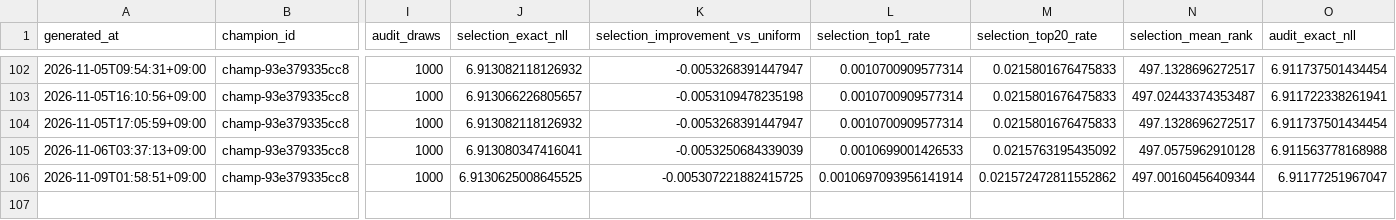
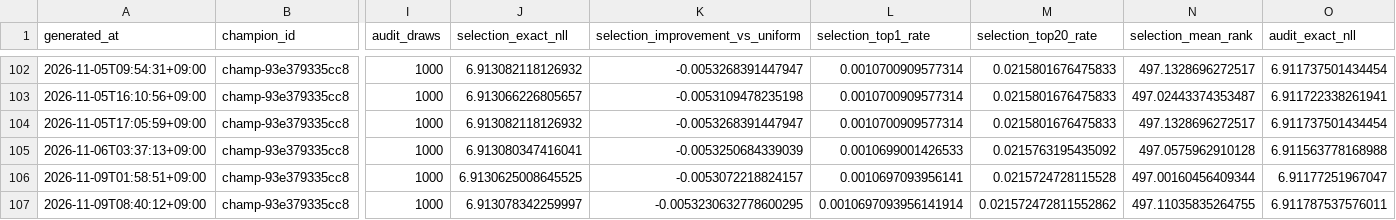
Before and after one commit to Joker7822/Numbers3, a CSV file: backtests/champion_replay/replay_history.csv, drawn as a sheet; only a part is shown, gaps mark what is left out; rows hold the shown columns only; the diff names each change by its address in the sheet, - before the commit and + after, or states it on an @@ line.

Commit message:
chore(agent): update NUMBERS3 replay reconciliation

```diff
--- a/backtests/champion_replay/replay_history.csv
+++ b/backtests/champion_replay/replay_history.csv
-K106 (selection_improvement_vs_uniform): -0.005307221882415725
+K106 (selection_improvement_vs_uniform): -0.0053072218824157
-L106 (selection_top1_rate): 0.0010697093956141914
+L106 (selection_top1_rate): 0.0010697093956141
-M106 (selection_top20_rate): 0.021572472811552862
+M106 (selection_top20_rate): 0.0215724728115528
+row 107: 2026-11-09T08:40:12+09:00 | champ-93e379335cc8 | 1000 | 6.913078342259997 | -0.0053230632778600295 | 0.0010697093956141914 | 0.021572472811552862 | 497.11035835264755 | 6.911787537576011
```
Also changed, not shown: 5 other files.
